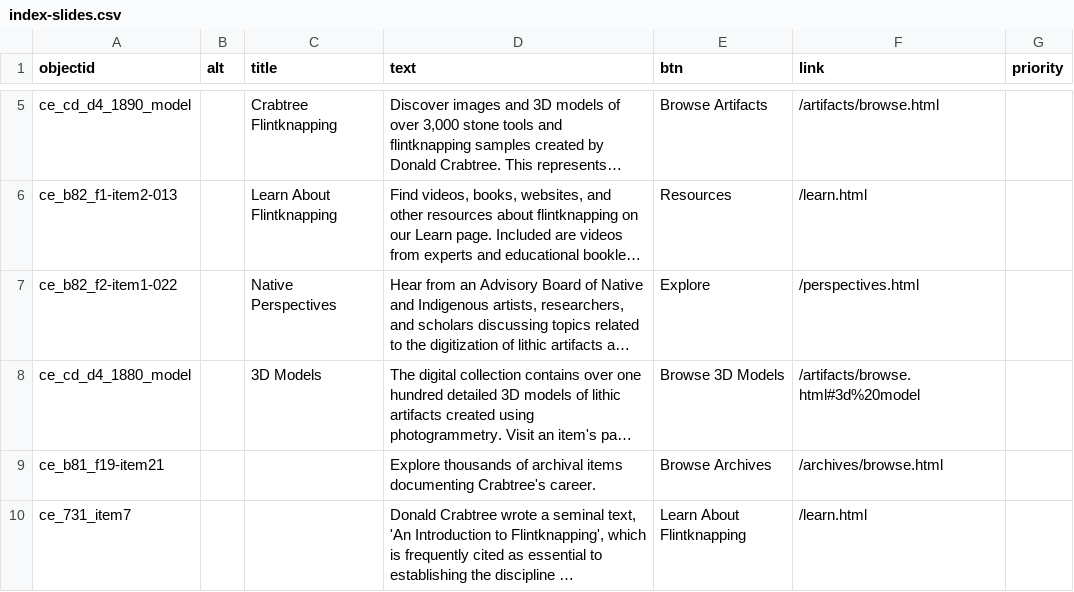
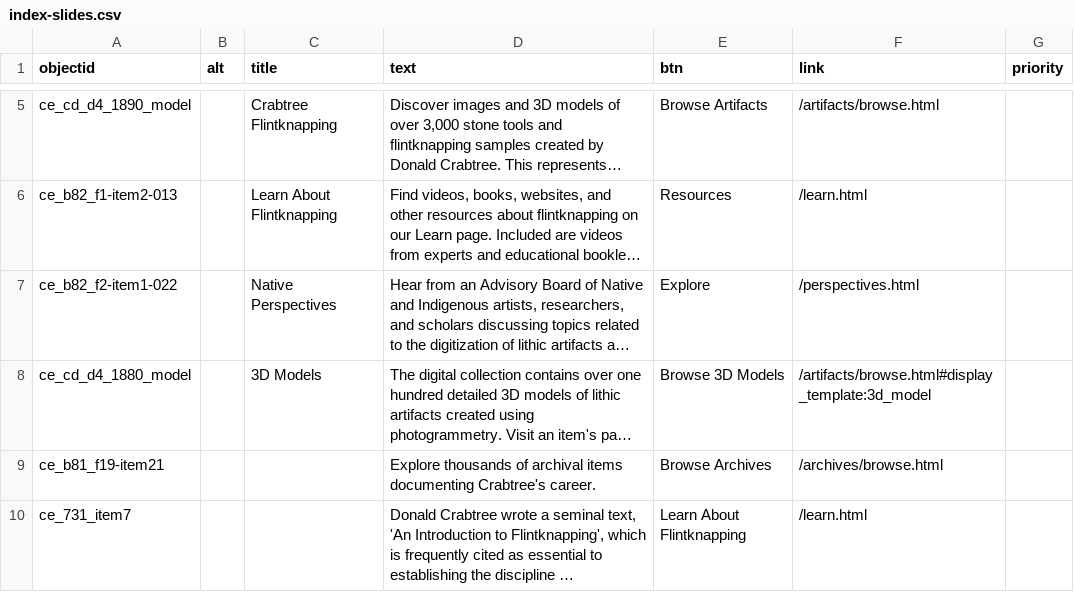
Before and after one commit to thecdil/crabtree_source, a CSV file: _data/index-slides.csv, drawn as a sheet; only a part is shown, gaps mark what is left out; long unchanged cells end in …; the diff names each change by its address in the sheet, - before the commit and + after, or states it on an @@ line.

Commit message:
fix 3d model link

```diff
--- a/_data/index-slides.csv
+++ b/_data/index-slides.csv
-F8 (link): /artifacts/browse.html#3d%20model
+F8 (link): /artifacts/browse.html#display_template:3d_model
```
